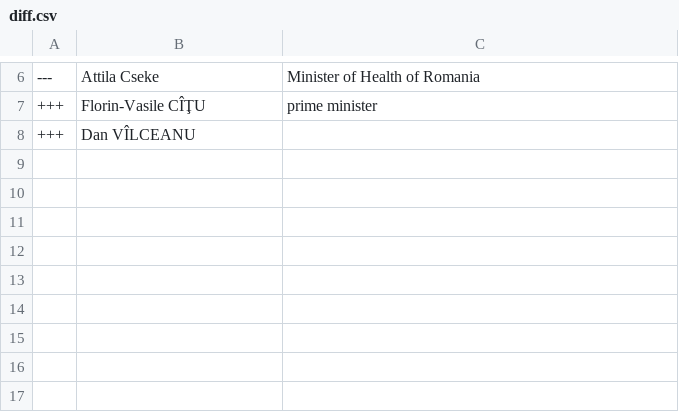
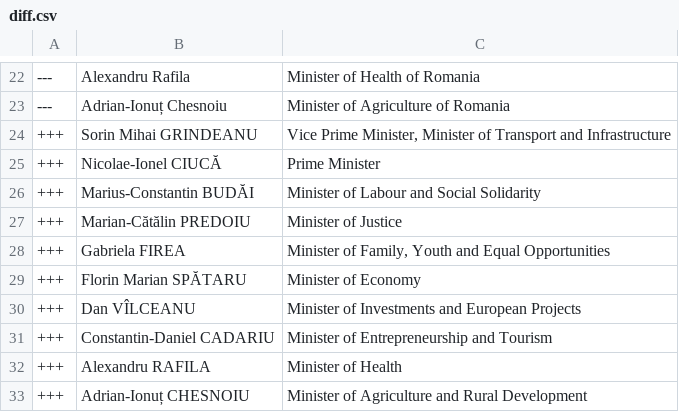
Before and after one commit to every-politician-scrapers/romania-cabinet, a CSV file: data/diff.csv, drawn as a sheet; only a part is shown, gaps mark what is left out; the diff covers the shown part only.

```diff
--- a/data/diff.csv
+++ b/data/diff.csv
@@ -6,3 +22,12 @@
----,Attila Cseke,Minister of Health of Romania
-+++,Florin-Vasile CÎŢU,prime minister
-+++,Dan VÎLCEANU,""
+---,Alexandru Rafila,Minister of Health of Romania
+---,Adrian-Ionuț Chesnoiu,Minister of Agriculture of Romania
++++,Sorin Mihai GRINDEANU,"Vice Prime Minister, Minister of Transport and Infrastructure"
++++,Nicolae-Ionel CIUCĂ,Prime Minister
++++,Marius-Constantin BUDĂI,Minister of Labour and Social Solidarity
++++,Marian-Cătălin PREDOIU,Minister of Justice
++++,Gabriela FIREA,"Minister of Family, Youth and Equal Opportunities"
++++,Florin Marian SPĂTARU,Minister of Economy
++++,Dan VÎLCEANU,Minister of Investments and European Projects
++++,Constantin-Daniel CADARIU,Minister of Entrepreneurship and Tourism
++++,Alexandru RAFILA,Minister of Health
++++,Adrian-Ionuț CHESNOIU,Minister of Agriculture and Rural Development
```
Also changed, not shown: 17 added rows, 1 removed row and 4 edited cells elsewhere in this file, data/official.csv, data/wikidata.csv.
